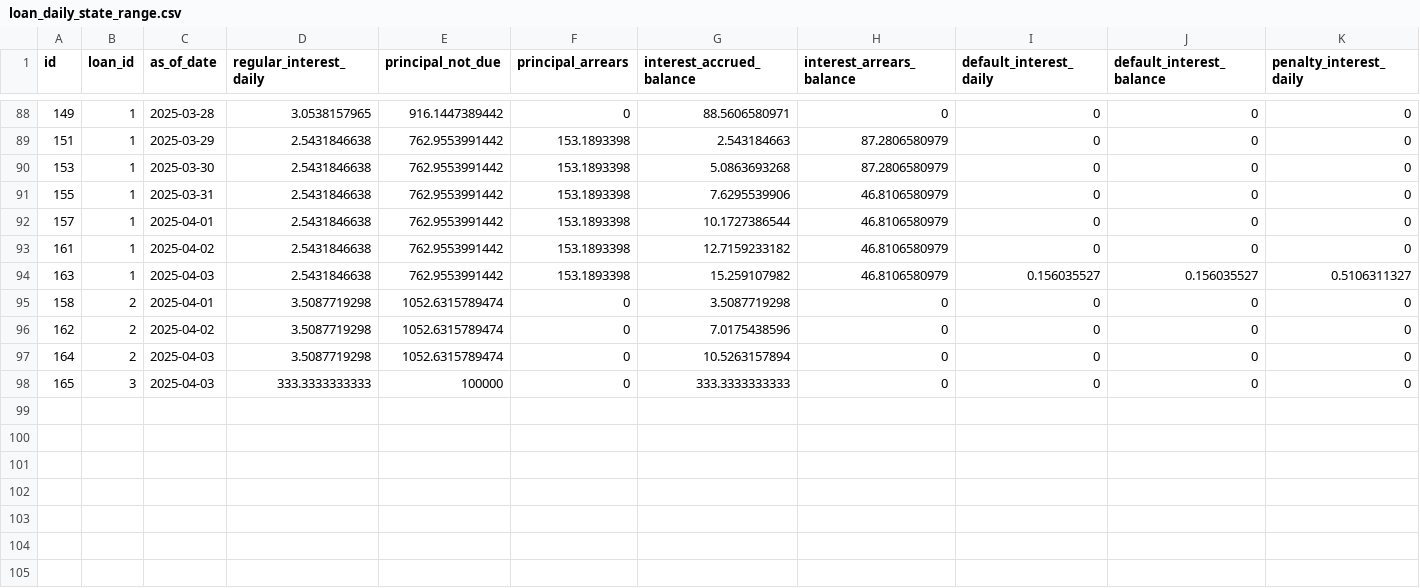
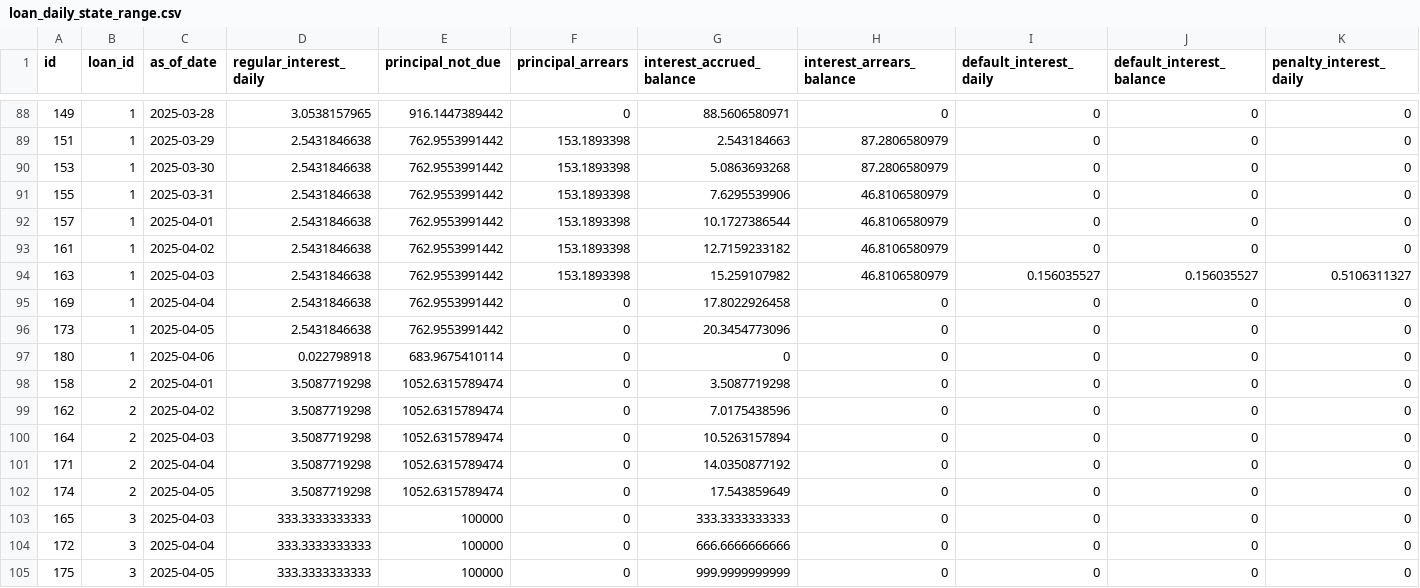
Before and after one commit to hmapxashike-netizen/loan-calculator, a CSV file: farndacred_exports/loan_daily_state_range.csv, drawn as a sheet; only a part is shown, gaps mark what is left out; rows hold the shown columns only; the diff names each change by its address in the sheet, - before the commit and + after, or states it on an @@ line.

```diff
--- a/farndacred_exports/loan_daily_state_range.csv
+++ b/farndacred_exports/loan_daily_state_range.csv
+row 95: 169 | 1 | 2025-04-04 | 2.5431846638 | 762.9553991442 | 0 | 17.8022926458 | 0 | 0 | 0 | 0
+row 96: 173 | 1 | 2025-04-05 | 2.5431846638 | 762.9553991442 | 0 | 20.3454773096 | 0 | 0 | 0 | 0
+row 97: 180 | 1 | 2025-04-06 | 0.022798918 | 683.9675410114 | 0 | 0 | 0 | 0 | 0 | 0
+row 101: 171 | 2 | 2025-04-04 | 3.5087719298 | 1052.6315789474 | 0 | 14.0350877192 | 0 | 0 | 0 | 0
+row 102: 174 | 2 | 2025-04-05 | 3.5087719298 | 1052.6315789474 | 0 | 17.543859649 | 0 | 0 | 0 | 0
+row 104: 172 | 3 | 2025-04-04 | 333.3333333333 | 100000 | 0 | 666.6666666666 | 0 | 0 | 0 | 0
+row 105: 175 | 3 | 2025-04-05 | 333.3333333333 | 100000 | 0 | 999.9999999999 | 0 | 0 | 0 | 0
```
Also changed, not shown: farndacred_exports/loan_daily_state.csv, farndacred_exports/loan_repayment_allocation.csv, 37 other files.
